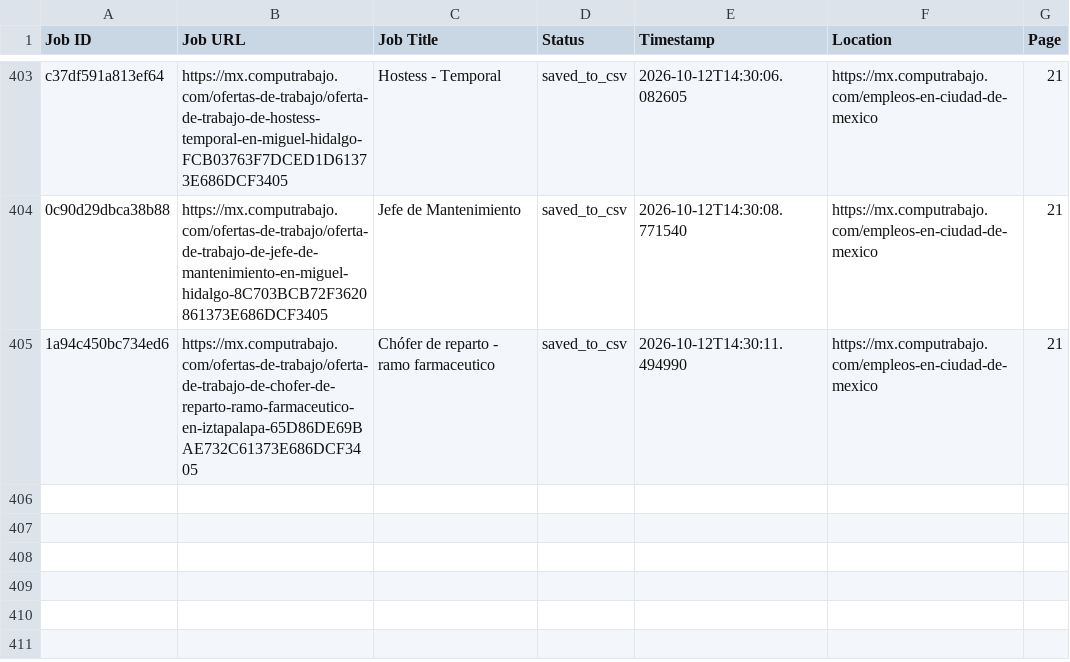
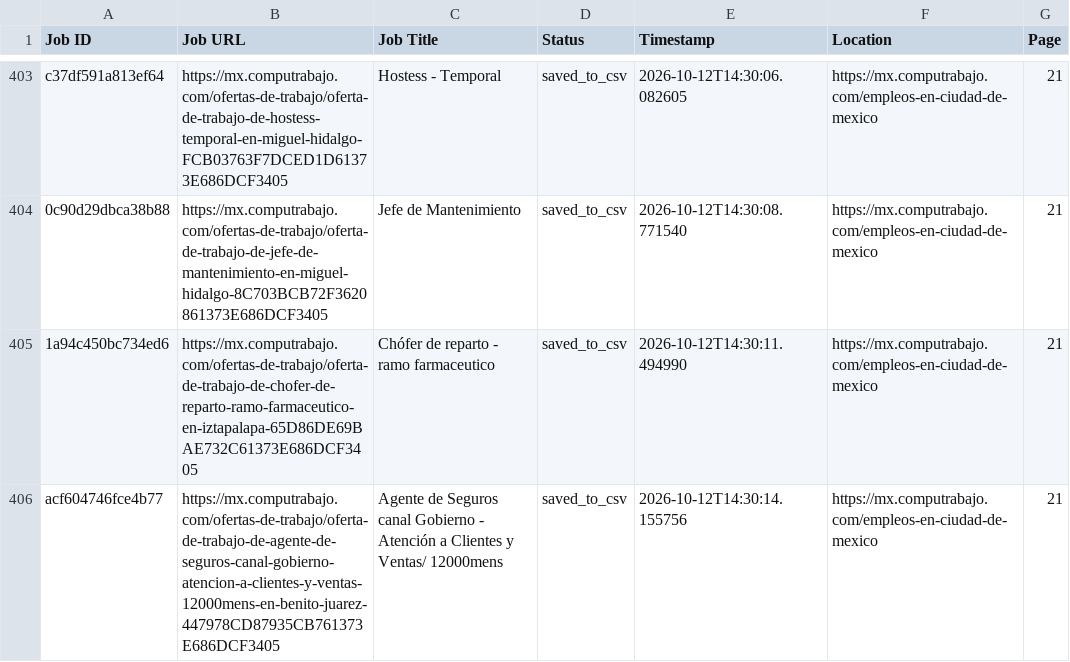
Before and after one commit to liliankason/computrabajo_mexico_scraper, a CSV file: mexico_processed.csv, drawn as a sheet; only a part is shown, gaps mark what is left out.

```diff
--- a/mexico_processed.csv
+++ b/mexico_processed.csv
@@ -405 +405,2 @@ c37df591a813ef64,https://mx.computrabajo.com/ofertas-de-trabajo/oferta-de-trabaj
 1a94c450bc734ed6,https://mx.computrabajo.com/ofertas-de-trabajo/oferta-de-trabajo-de-chofer-de-reparto-ramo-farmaceutico-en-iztapalapa-65D86DE69BAE732C61373E686DCF3405,Chófer de reparto - ramo farmaceutico,saved_to_csv,2026-10-12T14:30:11.494990,https://mx.computrabajo.com/empleos-en-ciudad-de-mexico,21
+acf604746fce4b77,https://mx.computrabajo.com/ofertas-de-trabajo/oferta-de-trabajo-de-agente-de-seguros-canal-gobierno-atencion-a-clientes-y-ventas-12000mens-en-benito-juarez-447978CD87935CB761373E686DCF3405,Agente de Seguros canal Gobierno - Atención a Clientes y Ventas/ 12000mens,saved_to_csv,2026-10-12T14:30:14.155756,https://mx.computrabajo.com/empleos-en-ciudad-de-mexico,21
```
Also changed, not shown: mexico_scraped_jobs.csv, 1 other file.
